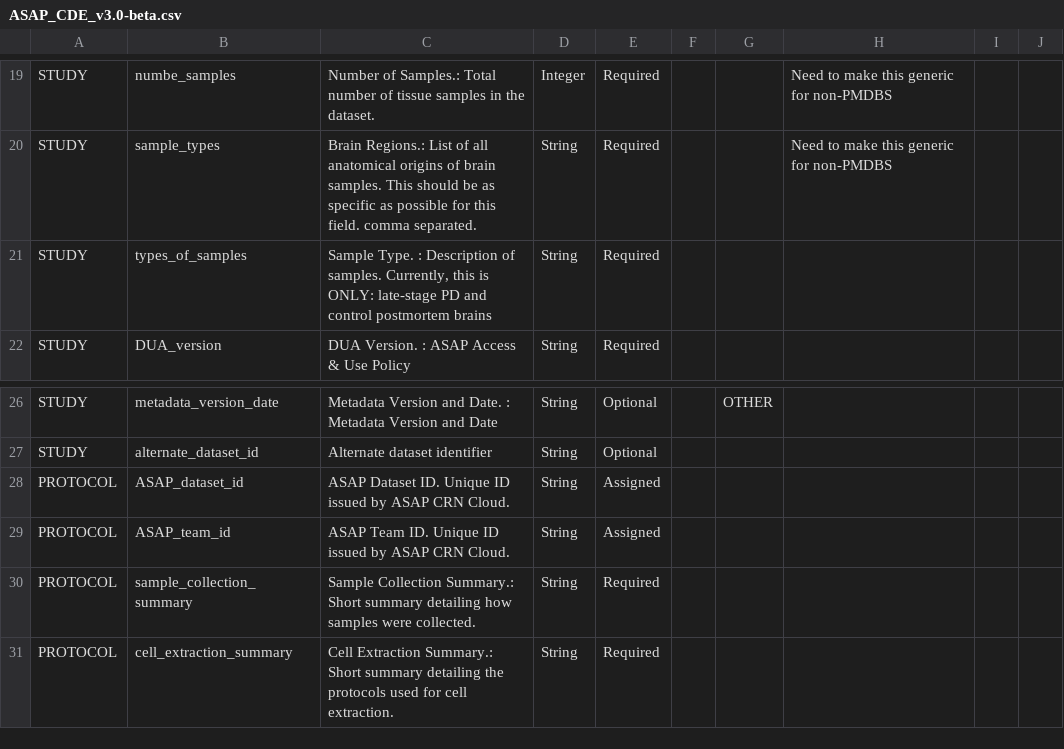
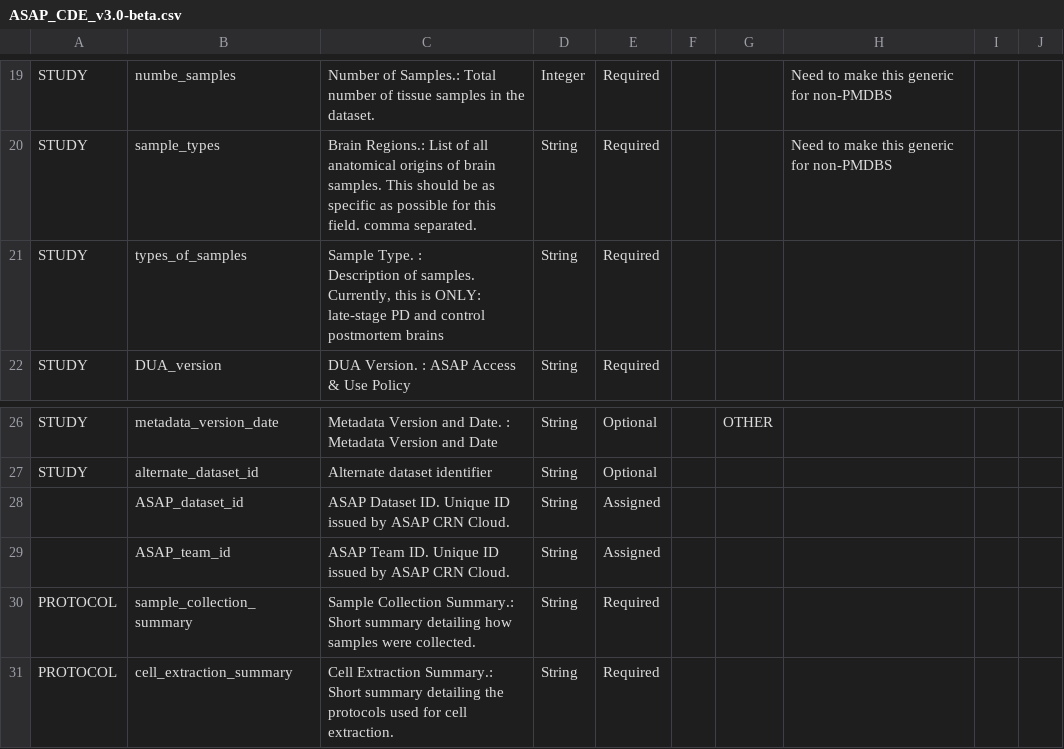
Before and after one commit to ASAP-CRN/crn-meta-validate, a CSV file: ASAP_CDE_v3.0-beta.csv, drawn as a sheet; only a part is shown, gaps mark what is left out; the diff covers the shown part only.

```diff
--- a/ASAP_CDE_v3.0-beta.csv
+++ b/ASAP_CDE_v3.0-beta.csv
@@ -20,3 +20,4 @@ STUDY,numbe_samples,Number of Samples.:   Total number of tissue samples in the
 STUDY,sample_types,Brain Regions.:   List of all anatomical origins of brain samples.  This should be as specific as possible for this field. comma separated.,String,Required,,,Need to make this generic for non-PMDBS,,
-STUDY,types_of_samples,"Sample Type. : Description of samples.  Currently, this is ONLY: late-stage PD and control postmortem brains",String,Required,,,,,
+STUDY,types_of_samples,"Sample Type. :
+Description of samples.  Currently, this is ONLY: late-stage PD and control postmortem brains",String,Required,,,,,
 STUDY,DUA_version,DUA Version. :   ASAP Access & Use Policy,String,Required,,,,,
@@ -27,4 +28,4 @@ STUDY,metadata_version_date,Metadata Version and Date.  :   Metadata Version and
 STUDY,alternate_dataset_id,Alternate dataset identifier,String,Optional,,,,,
-PROTOCOL,ASAP_dataset_id,ASAP Dataset ID. Unique ID issued by ASAP CRN Cloud. ,String,Assigned,,,,,
-PROTOCOL,ASAP_team_id,ASAP Team ID. Unique ID issued by ASAP CRN Cloud.  ,String,Assigned,,,,,
+,ASAP_dataset_id,ASAP Dataset ID. Unique ID issued by ASAP CRN Cloud. ,String,Assigned,,,,,
+,ASAP_team_id,ASAP Team ID. Unique ID issued by ASAP CRN Cloud.  ,String,Assigned,,,,,
 PROTOCOL,sample_collection_summary,Sample Collection Summary.:   Short summary detailing how samples were collected.  ,String,Required,,,,,
```
Also changed, not shown: 1 added row, 14 removed rows and 19 edited cells elsewhere in this file, 1 other file.
